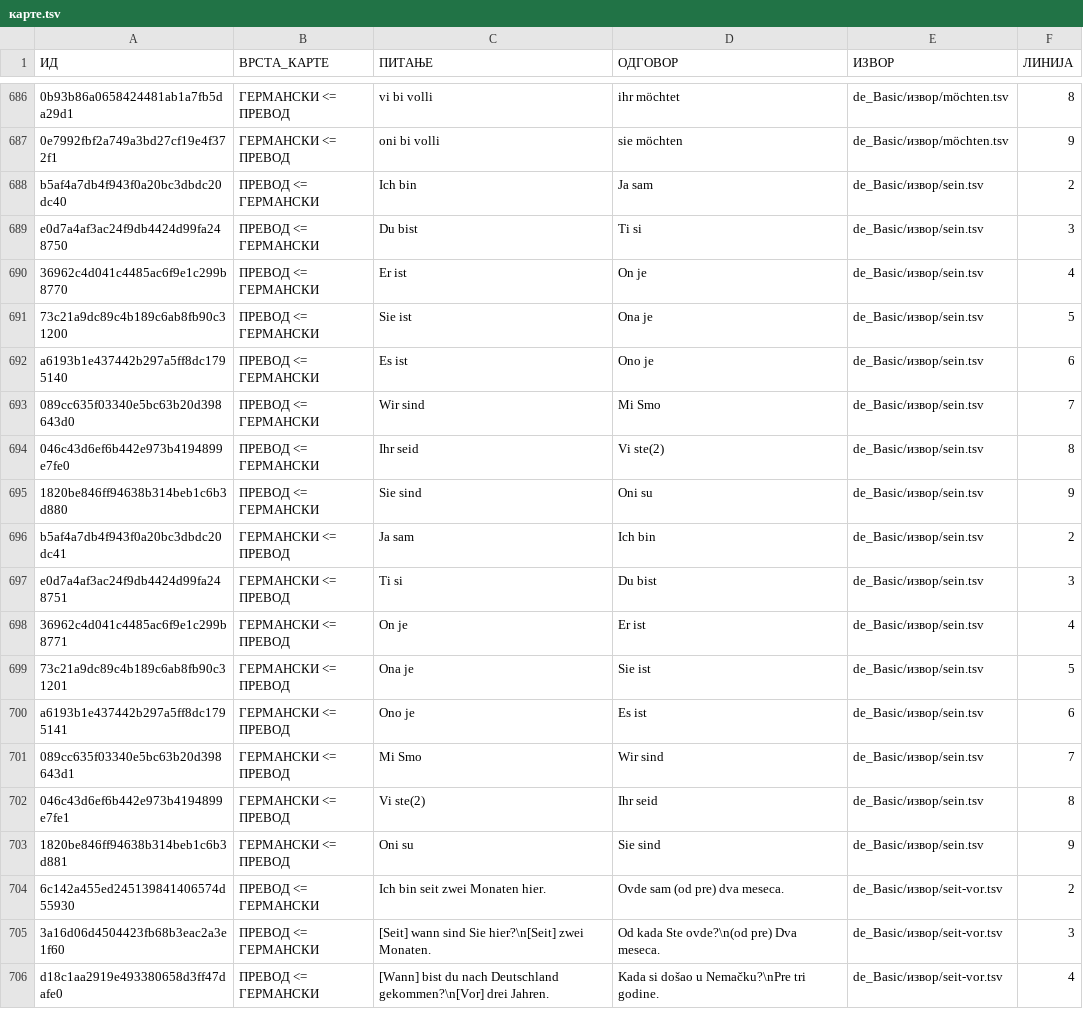
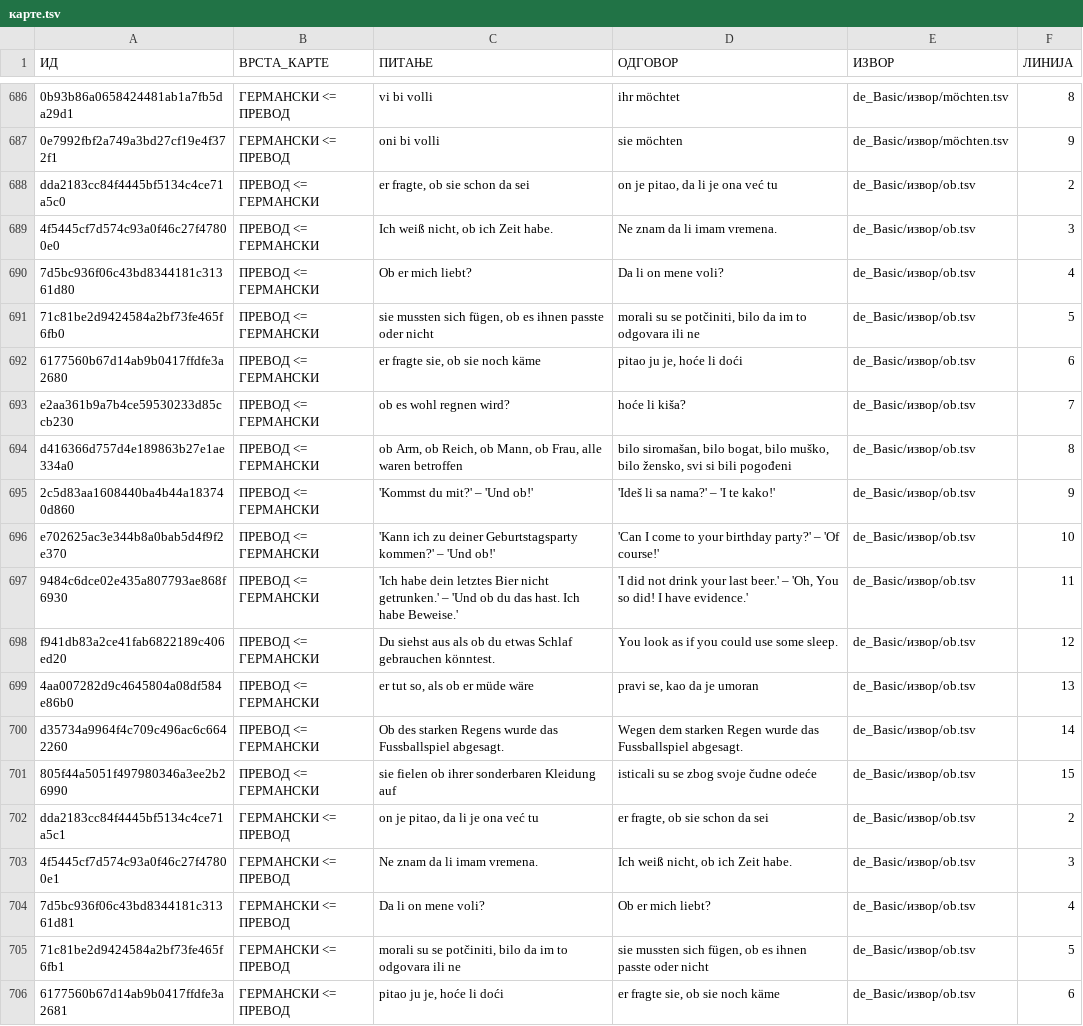
Before and after one commit to cohadar/naki, a TSV file: каталог/de_Basic/карте.tsv, drawn as a sheet; only a part is shown, gaps mark what is left out; the shorter side is filled out with more unchanged rows; the diff covers the shown part only; the diff names each change by its address in the sheet, - before the commit and + after, or states it on an @@ line.

```diff
--- a/каталог/de_Basic/карте.tsv
+++ b/каталог/de_Basic/карте.tsv
+row 688: dda2183cc84f4445bf5134c4ce71a5c0 | ПРЕВОД <= ГЕРМАНСКИ | er fragte, ob sie schon da sei | on je pitao, da li je ona već tu | de_Basic/извор/ob.tsv | 2
+row 689: 4f5445cf7d574c93a0f46c27f47800e0 | ПРЕВОД <= ГЕРМАНСКИ | Ich weiß nicht, ob ich Zeit habe. | Ne znam da li imam vremena. | de_Basic/извор/ob.tsv | 3
+row 690: 7d5bc936f06c43bd8344181c31361d80 | ПРЕВОД <= ГЕРМАНСКИ | Ob er mich liebt? | Da li on mene voli? | de_Basic/извор/ob.tsv | 4
+row 691: 71c81be2d9424584a2bf73fe465f6fb0 | ПРЕВОД <= ГЕРМАНСКИ | sie mussten sich fügen, ob es ihnen passte oder nicht | morali su se potčiniti, bilo da im to odgovara ili ne | de_Basic/извор/ob.tsv | 5
+row 692: 6177560b67d14ab9b0417ffdfe3a2680 | ПРЕВОД <= ГЕРМАНСКИ | er fragte sie, ob sie noch käme | pitao ju je, hoće li doći | de_Basic/извор/ob.tsv | 6
+row 693: e2aa361b9a7b4ce59530233d85ccb230 | ПРЕВОД <= ГЕРМАНСКИ | ob es wohl regnen wird? | hoće li kiša? | de_Basic/извор/ob.tsv | 7
+row 694: d416366d757d4e189863b27e1ae334a0 | ПРЕВОД <= ГЕРМАНСКИ | ob Arm, ob Reich, ob Mann, ob Frau, alle waren betroffen | bilo siromašan, bilo bogat, bilo muško, bilo žensko, svi si bili pogođeni | de_Basic/извор/ob.tsv | 8
+row 695: 2c5d83aa1608440ba4b44a183740d860 | ПРЕВОД <= ГЕРМАНСКИ | 'Kommst du mit?' – 'Und ob!' | 'Ideš li sa nama?' – 'I te kako!' | de_Basic/извор/ob.tsv | 9
+row 696: e702625ac3e344b8a0bab5d4f9f2e370 | ПРЕВОД <= ГЕРМАНСКИ | 'Kann ich zu deiner Geburtstagsparty kommen?' – 'Und ob!' | 'Can I come to your birthday party?' – 'Of course!' | de_Basic/извор/ob.tsv | 10
+row 697: 9484c6dce02e435a807793ae868f6930 | ПРЕВОД <= ГЕРМАНСКИ | 'Ich habe dein letztes Bier nicht getrunken.' – 'Und ob du das hast. Ich habe Beweise.' | 'I did not drink your last beer.' – 'Oh, You so did! I have evidence.' | de_Basic/извор/ob.tsv | 11
+row 698: f941db83a2ce41fab6822189c406ed20 | ПРЕВОД <= ГЕРМАНСКИ | Du siehst aus als ob du etwas Schlaf gebrauchen könntest. | You look as if you could use some sleep. | de_Basic/извор/ob.tsv | 12
+row 699: 4aa007282d9c4645804a08df584e86b0 | ПРЕВОД <= ГЕРМАНСКИ | er tut so, als ob er müde wäre | pravi se, kao da je umoran | de_Basic/извор/ob.tsv | 13
+row 700: d35734a9964f4c709c496ac6c6642260 | ПРЕВОД <= ГЕРМАНСКИ | Ob des starken Regens wurde das Fussballspiel abgesagt. | Wegen dem starken Regen wurde das Fussballspiel abgesagt. | de_Basic/извор/ob.tsv | 14
+row 701: 805f44a5051f497980346a3ee2b26990 | ПРЕВОД <= ГЕРМАНСКИ | sie fielen ob ihrer sonderbaren Kleidung auf | isticali su se zbog svoje čudne odeće | de_Basic/извор/ob.tsv | 15
+row 702: dda2183cc84f4445bf5134c4ce71a5c1 | ГЕРМАНСКИ <= ПРЕВОД | on je pitao, da li je ona već tu | er fragte, ob sie schon da sei | de_Basic/извор/ob.tsv | 2
+row 703: 4f5445cf7d574c93a0f46c27f47800e1 | ГЕРМАНСКИ <= ПРЕВОД | Ne znam da li imam vremena. | Ich weiß nicht, ob ich Zeit habe. | de_Basic/извор/ob.tsv | 3
+row 704: 7d5bc936f06c43bd8344181c31361d81 | ГЕРМАНСКИ <= ПРЕВОД | Da li on mene voli? | Ob er mich liebt? | de_Basic/извор/ob.tsv | 4
+row 705: 71c81be2d9424584a2bf73fe465f6fb1 | ГЕРМАНСКИ <= ПРЕВОД | morali su se potčiniti, bilo da im to odgovara ili ne | sie mussten sich fügen, ob es ihnen passte oder nicht | de_Basic/извор/ob.tsv | 5
+row 706: 6177560b67d14ab9b0417ffdfe3a2681 | ГЕРМАНСКИ <= ПРЕВОД | pitao ju je, hoće li doći | er fragte sie, ob sie noch käme | de_Basic/извор/ob.tsv | 6
```
Also changed, not shown: 9 added rows elsewhere in this file, 1 other file.
